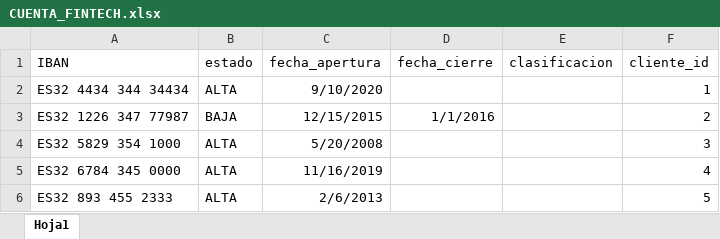
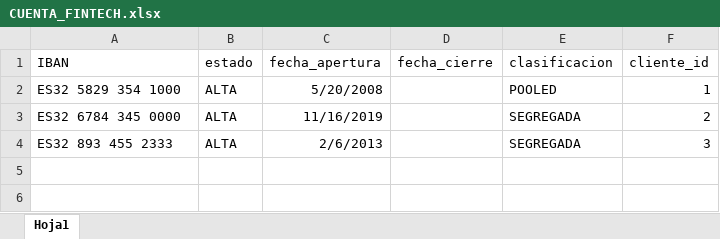
Before and after one commit to AngelSergioSM/ABD, an Excel workbook: Datos/CUENTA_FINTECH.xlsx, sheet Hoja1, drawn as a sheet; values as stored, in another font and other column widths than the file's, no borders; removed rows and columns are numbered as before the commit, all else as after; the diff names each change by its address in the sheet, - before the commit and + after, or states it on an @@ line.

```diff
--- a/Datos/CUENTA_FINTECH.xlsx (sheet Hoja1)
+++ b/Datos/CUENTA_FINTECH.xlsx (sheet Hoja1)
-row 2: ES32 4434 344 34434 | ALTA | 9/10/2020 |  |  | 1
-row 3: ES32 1226 347 77987 | BAJA | 12/15/2015 | 1/1/2016 |  | 2
-E2 (clasificacion): (empty)
+E2 (clasificacion): POOLED
-F2 (cliente_id): 3
+F2 (cliente_id): 1
-E3:E4 (clasificacion): (empty)
+E3:E4 (clasificacion): SEGREGADA
-F3 (cliente_id): 4
+F3 (cliente_id): 2
-F4 (cliente_id): 5
+F4 (cliente_id): 3
```
Also changed, not shown: Datos/CUENTA_REFERENCIA.xlsx, Datos/DEPOSITADA_EN.xlsx, 3 other files.
